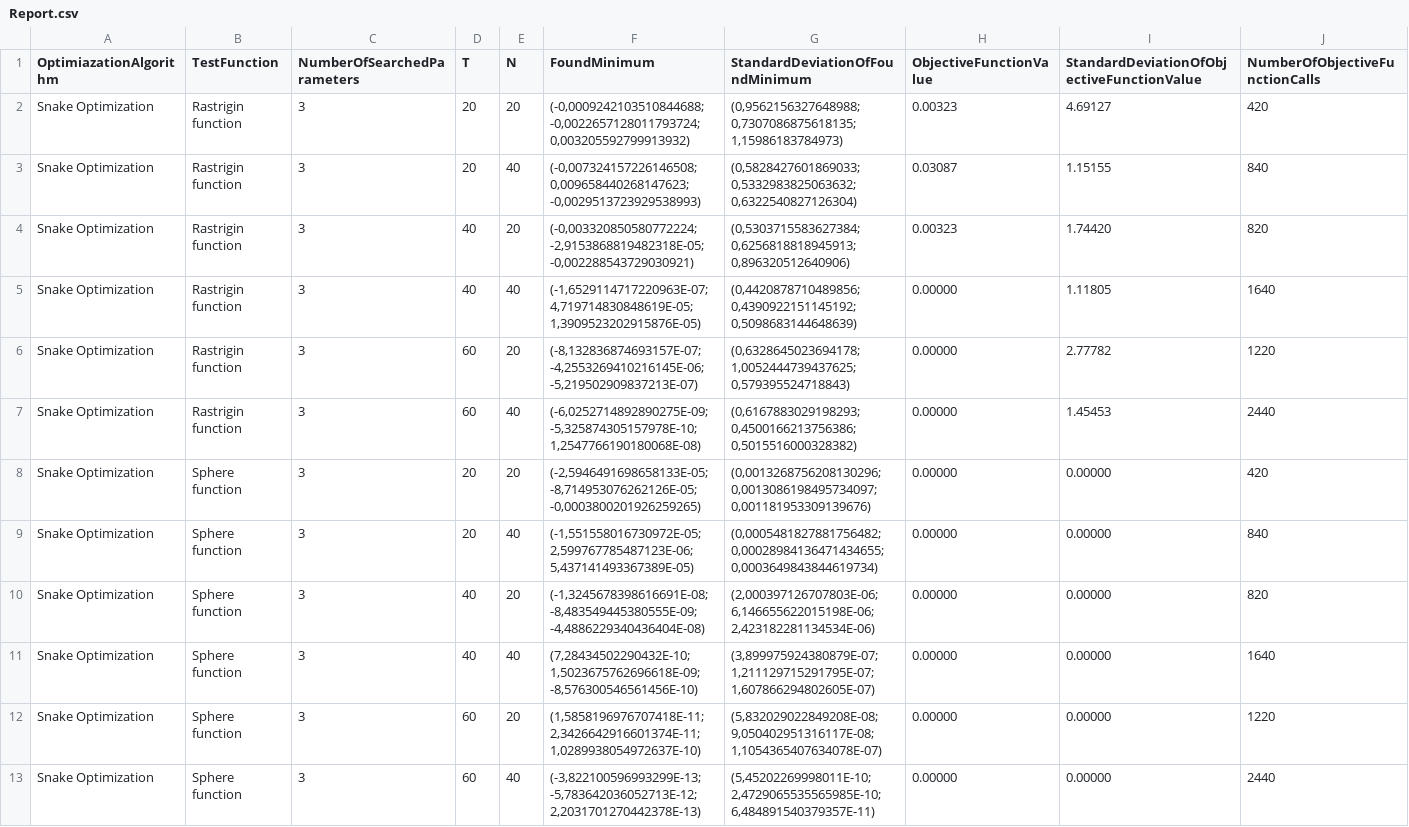
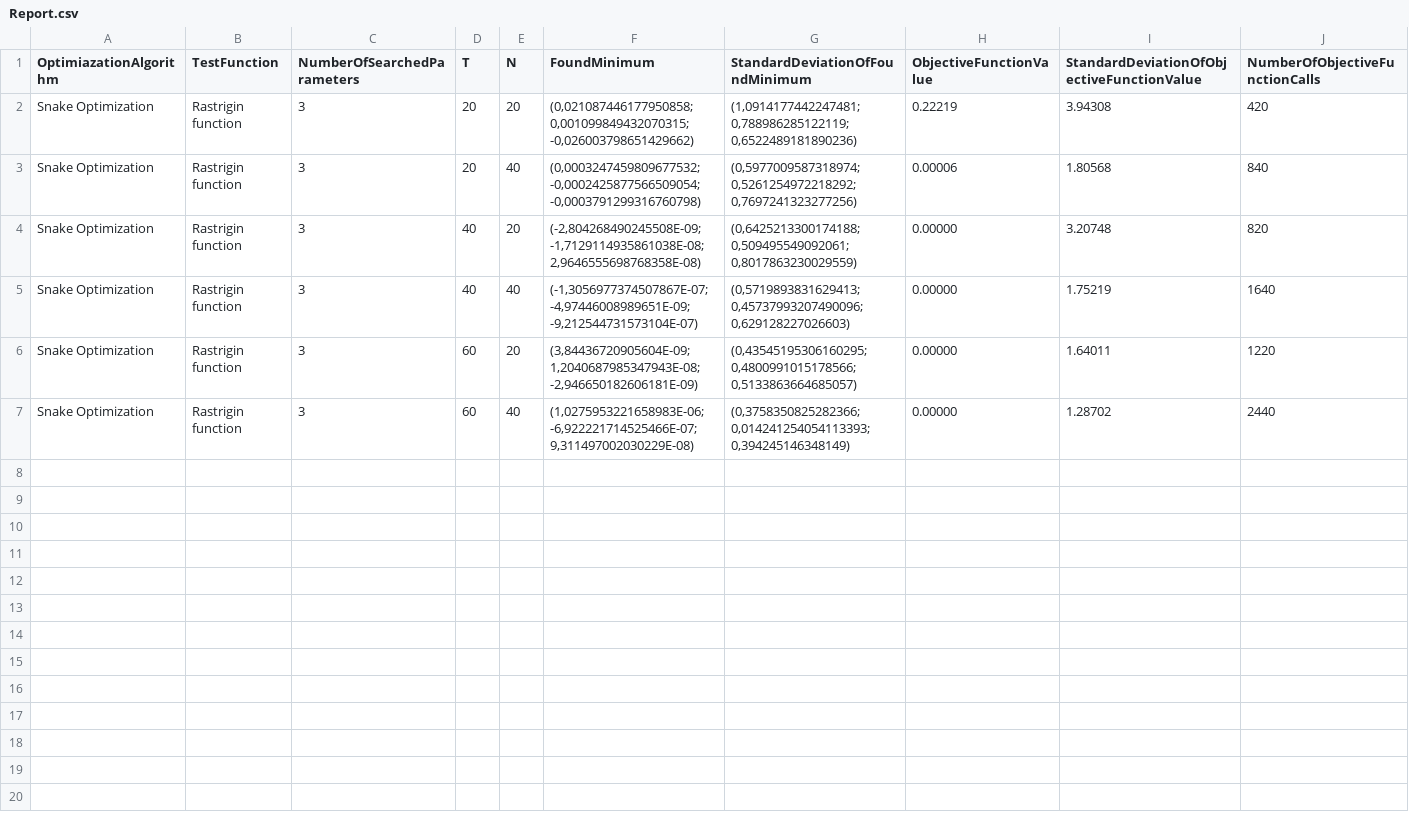
Before and after one commit to N19r4/AlgorithmusPlusBackend, a CSV file: Backend/Reports/Report.csv, drawn as a sheet.

```diff
--- a/Backend/Reports/Report.csv
+++ b/Backend/Reports/Report.csv
@@ -1,13 +1,7 @@
 OptimiazationAlgorithm,TestFunction,NumberOfSearchedParameters,T,N,FoundMinimum,StandardDeviationOfFoundMinimum,ObjectiveFunctionValue,StandardDeviationOfObjectiveFunctionValue,NumberOfObjectiveFunctionCalls
-Snake Optimization,Rastrigin function,3,20,20,"(-0,0009242103510844688; -0,0022657128011793724; 0,003205592799913932)","(0,9562156327648988; 0,7307086875618135; 1,15986183784973)",0.00323,4.69127,420
-Snake Optimization,Rastrigin function,3,20,40,"(-0,007324157226146508; 0,009658440268147623; -0,0029513723929538993)","(0,5828427601869033; 0,5332983825063632; 0,6322540827126304)",0.03087,1.15155,840
-Snake Optimization,Rastrigin function,3,40,20,"(-0,003320850580772224; -2,9153868819482318E-05; -0,002288543729030921)","(0,5303715583627384; 0,6256818818945913; 0,896320512640906)",0.00323,1.74420,820
-Snake Optimization,Rastrigin function,3,40,40,"(-1,6529114717220963E-07; 4,719714830848619E-05; 1,3909523202915876E-05)","(0,4420878710489856; 0,4390922151145192; 0,5098683144648639)",0.00000,1.11805,1640
-Snake Optimization,Rastrigin function,3,60,20,"(-8,132836874693157E-07; -4,2553269410216145E-06; -5,219502909837213E-07)","(0,6328645023694178; 1,0052444739437625; 0,579395524718843)",0.00000,2.77782,1220
-Snake Optimization,Rastrigin function,3,60,40,"(-6,0252714892890275E-09; -5,325874305157978E-10; 1,2547766190180068E-08)","(0,6167883029198293; 0,4500166213756386; 0,5015516000328382)",0.00000,1.45453,2440
-Snake Optimization,Sphere function,3,20,20,"(-2,5946491698658133E-05; -8,714953076262126E-05; -0,0003800201926259265)","(0,0013268756208130296; 0,0013086198495734097; 0,001181953309139676)",0.00000,0.00000,420
-Snake Optimization,Sphere function,3,20,40,"(-1,551558016730972E-05; 2,599767785487123E-06; 5,437141493367389E-05)","(0,0005481827881756482; 0,00028984136471434655; 0,0003649843844619734)",0.00000,0.00000,840
-Snake Optimization,Sphere function,3,40,20,"(-1,3245678398616691E-08; -8,483549445380555E-09; -4,4886229340436404E-08)","(2,000397126707803E-06; 6,146655622015198E-06; 2,423182281134534E-06)",0.00000,0.00000,820
-Snake Optimization,Sphere function,3,40,40,"(7,28434502290432E-10; 1,5023675762696618E-09; -8,576300546561456E-10)","(3,899975924380879E-07; 1,211129715291795E-07; 1,607866294802605E-07)",0.00000,0.00000,1640
-Snake Optimization,Sphere function,3,60,20,"(1,5858196976707418E-11; 2,3426642916601374E-11; 1,0289938054972637E-10)","(5,832029022849208E-08; 9,050402951316117E-08; 1,1054365407634078E-07)",0.00000,0.00000,1220
-Snake Optimization,Sphere function,3,60,40,"(-3,822100596993299E-13; -5,783642036052713E-12; 2,2031701270442378E-13)","(5,45202269998011E-10; 2,4729065535565985E-10; 6,484891540379357E-11)",0.00000,0.00000,2440
+Snake Optimization,Rastrigin function,3,20,20,"(0,021087446177950858; 0,001099849432070315; -0,026003798651429662)","(1,0914177442247481; 0,788986285122119; 0,6522489181890236)",0.22219,3.94308,420
+Snake Optimization,Rastrigin function,3,20,40,"(0,0003247459809677532; -0,0002425877566509054; -0,0003791299316760798)","(0,5977009587318974; 0,5261254972218292; 0,7697241323277256)",0.00006,1.80568,840
+Snake Optimization,Rastrigin function,3,40,20,"(-2,804268490245508E-09; -1,7129114935861038E-08; 2,9646555698768358E-08)","(0,6425213300174188; 0,509495549092061; 0,8017863230029559)",0.00000,3.20748,820
+Snake Optimization,Rastrigin function,3,40,40,"(-1,3056977374507867E-07; -4,97446008989651E-09; -9,212544731573104E-07)","(0,5719893831629413; 0,45737993207490096; 0,629128227026603)",0.00000,1.75219,1640
+Snake Optimization,Rastrigin function,3,60,20,"(3,84436720905604E-09; 1,2040687985347943E-08; -2,946650182606181E-09)","(0,43545195306160295; 0,4800991015178566; 0,5133863664685057)",0.00000,1.64011,1220
+Snake Optimization,Rastrigin function,3,60,40,"(1,0275953221658983E-06; -6,922221714525466E-07; 9,311497002030229E-08)","(0,3758350825282366; 0,014241254054113393; 0,394245146348149)",0.00000,1.28702,2440
```
Also changed, not shown: 5 other files.
